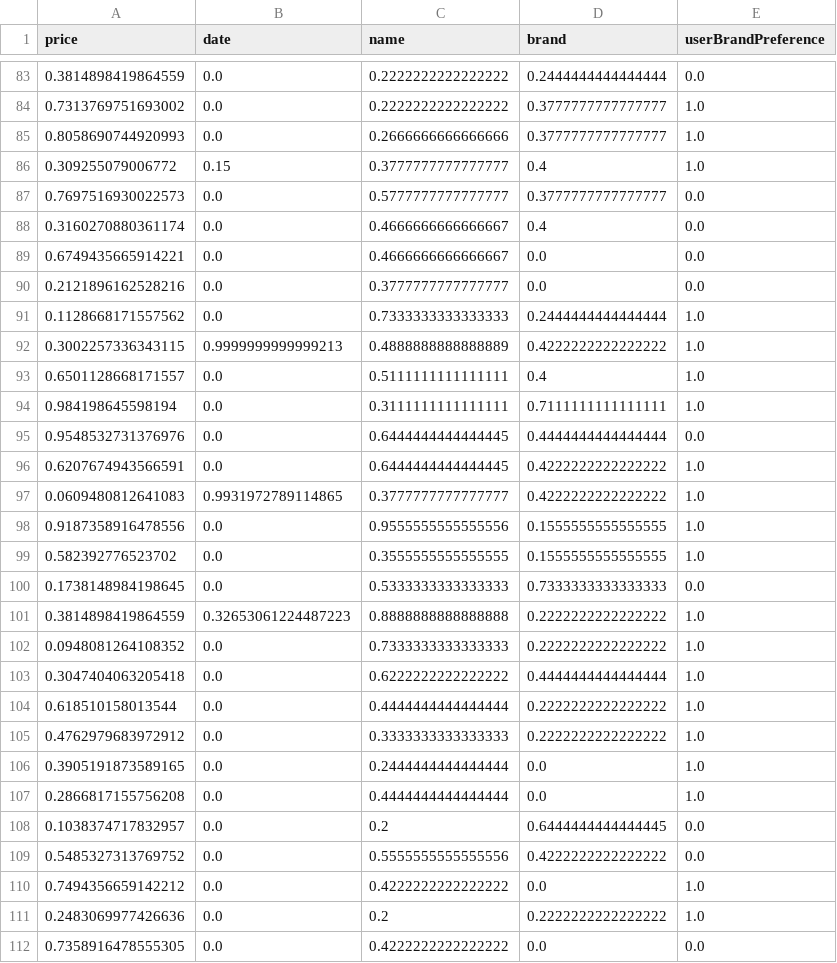
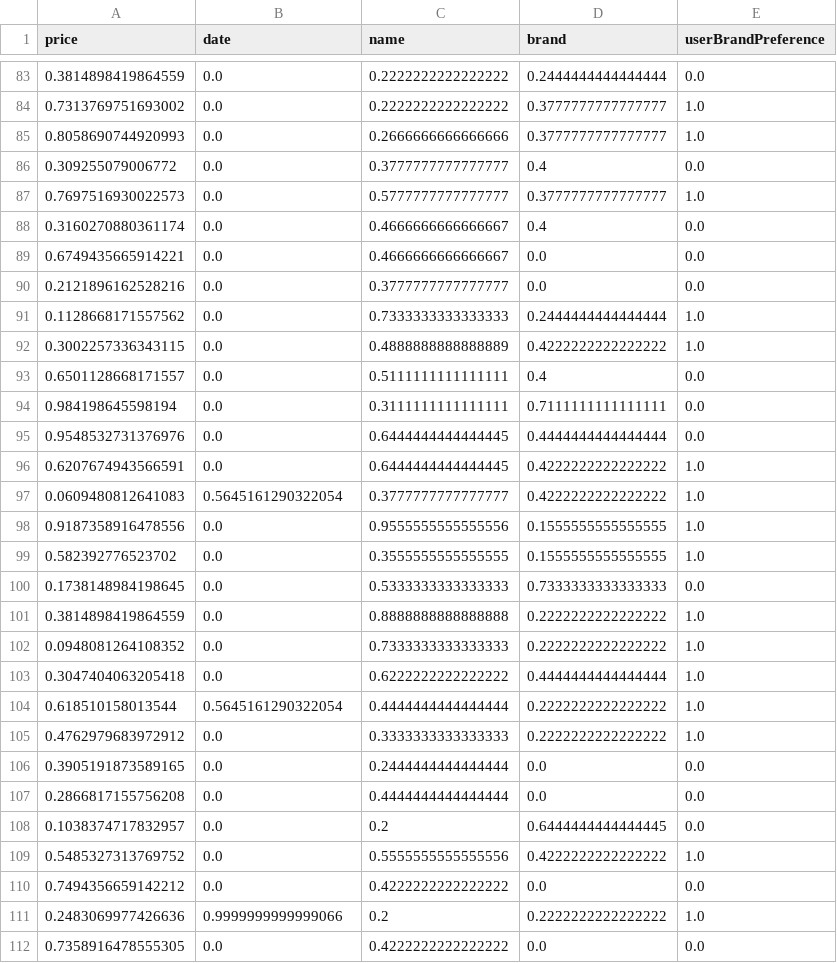
Before and after one commit to Unknownempire/ShopSmart, a CSV file: TemporaryMatrix.csv, drawn as a sheet; only a part is shown, gaps mark what is left out; the diff covers the shown part only.

```diff
--- a/TemporaryMatrix.csv
+++ b/TemporaryMatrix.csv
@@ -85,4 +85,4 @@ price,date,name,brand,userBrandPreference
 0.8058690744920993,0.0,0.2666666666666666,0.3777777777777777,1.0
-0.309255079006772,0.15,0.3777777777777777,0.4,1.0
-0.7697516930022573,0.0,0.5777777777777777,0.3777777777777777,0.0
+0.309255079006772,0.0,0.3777777777777777,0.4,0.0
+0.7697516930022573,0.0,0.5777777777777777,0.3777777777777777,1.0
 0.3160270880361174,0.0,0.4666666666666667,0.4,0.0
@@ -91,8 +91,8 @@ price,date,name,brand,userBrandPreference
 0.1128668171557562,0.0,0.7333333333333333,0.2444444444444444,1.0
-0.3002257336343115,0.9999999999999213,0.4888888888888889,0.4222222222222222,1.0
-0.6501128668171557,0.0,0.5111111111111111,0.4,1.0
-0.984198645598194,0.0,0.3111111111111111,0.7111111111111111,1.0
+0.3002257336343115,0.0,0.4888888888888889,0.4222222222222222,1.0
+0.6501128668171557,0.0,0.5111111111111111,0.4,0.0
+0.984198645598194,0.0,0.3111111111111111,0.7111111111111111,0.0
 0.9548532731376976,0.0,0.6444444444444445,0.4444444444444444,0.0
 0.6207674943566591,0.0,0.6444444444444445,0.4222222222222222,1.0
-0.0609480812641083,0.9931972789114865,0.3777777777777777,0.4222222222222222,1.0
+0.0609480812641083,0.5645161290322054,0.3777777777777777,0.4222222222222222,1.0
 0.9187358916478556,0.0,0.9555555555555556,0.1555555555555555,1.0
@@ -100,13 +100,13 @@ price,date,name,brand,userBrandPreference
 0.1738148984198645,0.0,0.5333333333333333,0.7333333333333333,0.0
-0.3814898419864559,0.32653061224487223,0.8888888888888888,0.2222222222222222,1.0
+0.3814898419864559,0.0,0.8888888888888888,0.2222222222222222,1.0
 0.0948081264108352,0.0,0.7333333333333333,0.2222222222222222,1.0
 0.3047404063205418,0.0,0.6222222222222222,0.4444444444444444,1.0
-0.618510158013544,0.0,0.4444444444444444,0.2222222222222222,1.0
+0.618510158013544,0.5645161290322054,0.4444444444444444,0.2222222222222222,1.0
 0.4762979683972912,0.0,0.3333333333333333,0.2222222222222222,1.0
-0.3905191873589165,0.0,0.2444444444444444,0.0,1.0
-0.2866817155756208,0.0,0.4444444444444444,0.0,1.0
+0.3905191873589165,0.0,0.2444444444444444,0.0,0.0
+0.2866817155756208,0.0,0.4444444444444444,0.0,0.0
 0.1038374717832957,0.0,0.2,0.6444444444444445,0.0
-0.5485327313769752,0.0,0.5555555555555556,0.4222222222222222,0.0
-0.7494356659142212,0.0,0.4222222222222222,0.0,1.0
-0.2483069977426636,0.0,0.2,0.2222222222222222,1.0
+0.5485327313769752,0.0,0.5555555555555556,0.4222222222222222,1.0
+0.7494356659142212,0.0,0.4222222222222222,0.0,0.0
+0.2483069977426636,0.9999999999999066,0.2,0.2222222222222222,1.0
 0.7358916478555305,0.0,0.4222222222222222,0.0,0.0
```
Also changed, not shown: 67 edited cells elsewhere in this file, 5 other files.
